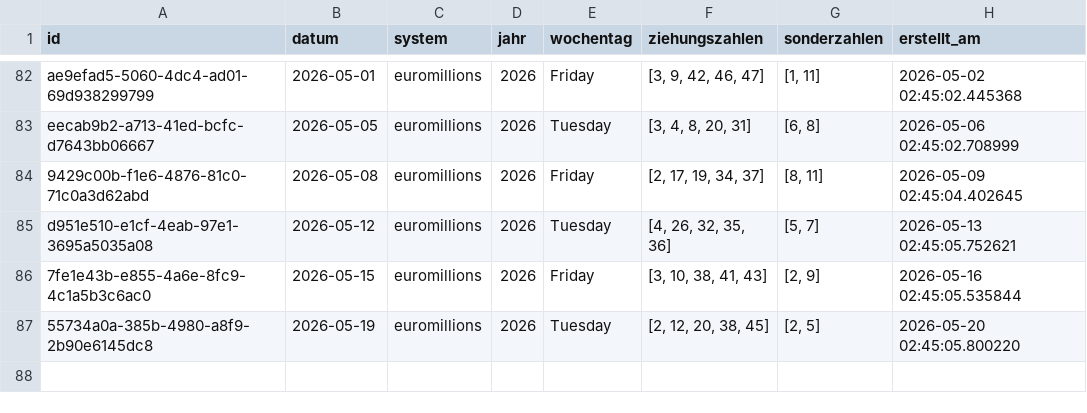
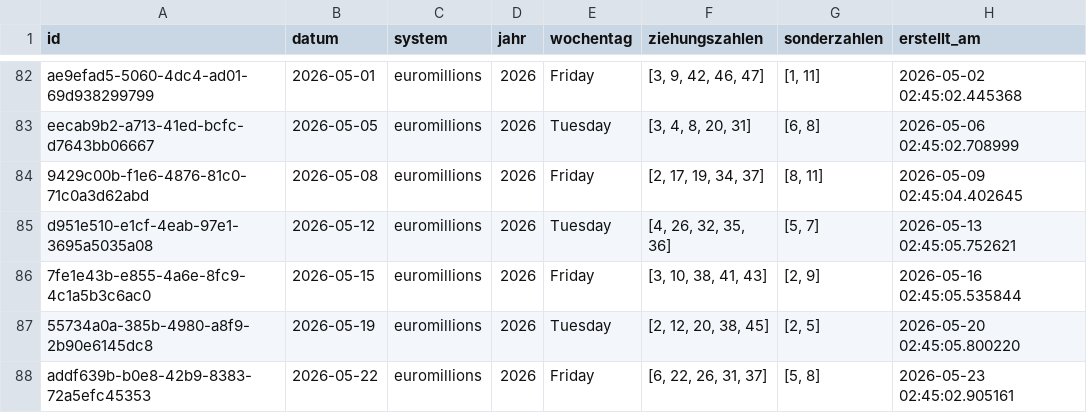
Before and after one commit to braamane/lotto, a CSV file: euromillions_diff.csv, drawn as a sheet; only a part is shown, gaps mark what is left out.

Commit message:
📤 Auto-Upload: neue Ziehungen für euromillions

```diff
--- a/euromillions_diff.csv
+++ b/euromillions_diff.csv
@@ -87 +87,2 @@ d951e510-e1cf-4eab-97e1-3695a5035a08,2026-05-12,euromillions,2026,Tuesday,"[4, 2
 55734a0a-385b-4980-a8f9-2b90e6145dc8,2026-05-19,euromillions,2026,Tuesday,"[2, 12, 20, 38, 45]","[2, 5]",2026-05-20 02:45:05.800220
+addf639b-b0e8-42b9-8383-72a5efc45353,2026-05-22,euromillions,2026,Friday,"[6, 22, 26, 31, 37]","[5, 8]",2026-05-23 02:45:02.905161
```
